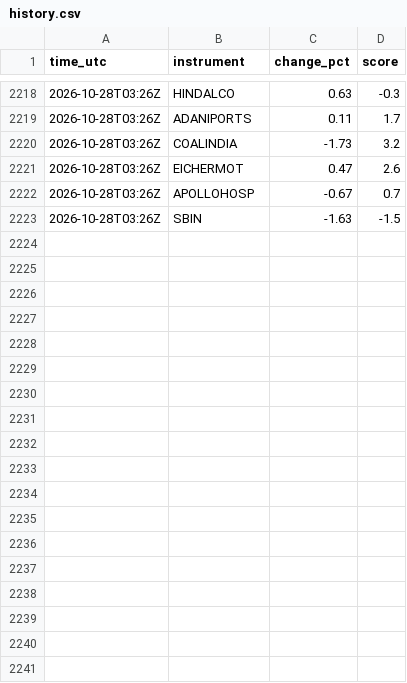
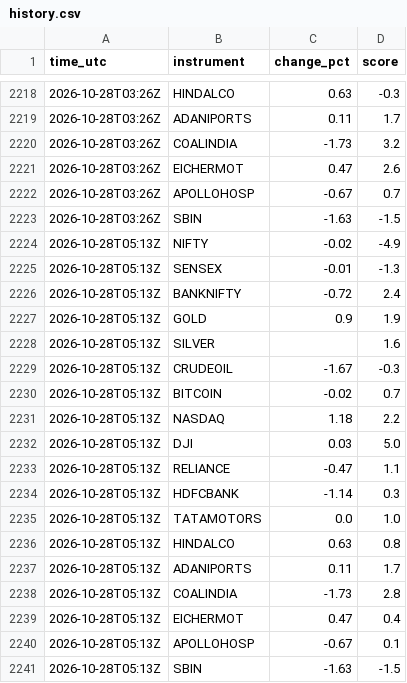
Before and after one commit to nagji247-png/pdmp-scanner, a CSV file: history.csv, drawn as a sheet; only a part is shown, gaps mark what is left out; the diff names each change by its address in the sheet, - before the commit and + after, or states it on an @@ line.

```diff
--- a/history.csv
+++ b/history.csv
+row 2224: 2026-10-28T05:13Z | NIFTY | -0.02 | -4.9
+row 2225: 2026-10-28T05:13Z | SENSEX | -0.01 | -1.3
+row 2226: 2026-10-28T05:13Z | BANKNIFTY | -0.72 | 2.4
+row 2227: 2026-10-28T05:13Z | GOLD | 0.9 | 1.9
+row 2228: 2026-10-28T05:13Z | SILVER |  | 1.6
+row 2229: 2026-10-28T05:13Z | CRUDEOIL | -1.67 | -0.3
+row 2230: 2026-10-28T05:13Z | BITCOIN | -0.02 | 0.7
+row 2231: 2026-10-28T05:13Z | NASDAQ | 1.18 | 2.2
+row 2232: 2026-10-28T05:13Z | DJI | 0.03 | 5.0
+row 2233: 2026-10-28T05:13Z | RELIANCE | -0.47 | 1.1
+row 2234: 2026-10-28T05:13Z | HDFCBANK | -1.14 | 0.3
+row 2235: 2026-10-28T05:13Z | TATAMOTORS | 0.0 | 1.0
+row 2236: 2026-10-28T05:13Z | HINDALCO | 0.63 | 0.8
+row 2237: 2026-10-28T05:13Z | ADANIPORTS | 0.11 | 1.7
+row 2238: 2026-10-28T05:13Z | COALINDIA | -1.73 | 2.8
+row 2239: 2026-10-28T05:13Z | EICHERMOT | 0.47 | 0.4
+row 2240: 2026-10-28T05:13Z | APOLLOHOSP | -0.67 | 0.1
+row 2241: 2026-10-28T05:13Z | SBIN | -1.63 | -1.5
```
Also changed, not shown: 7 other files.
